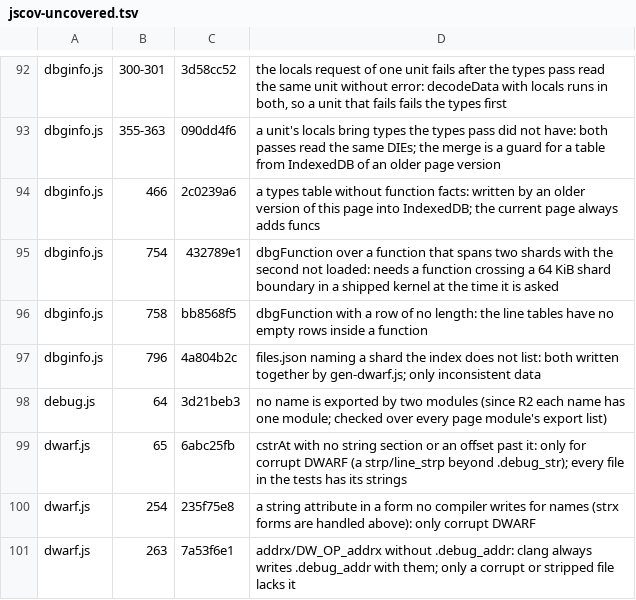
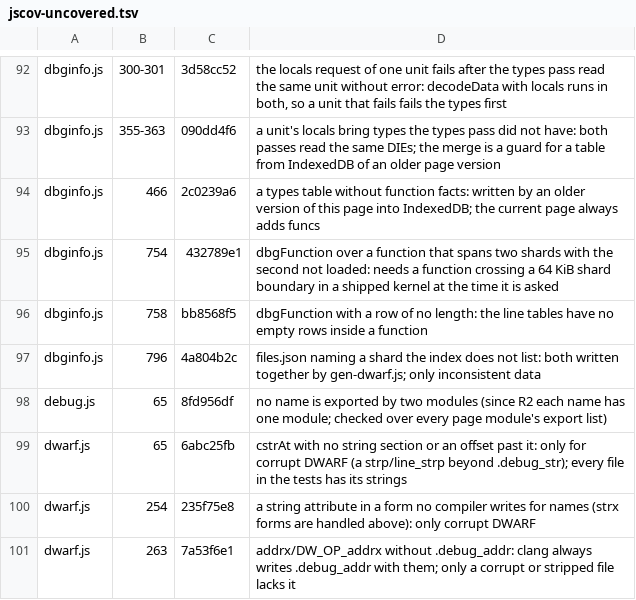
Before and after one commit to d33tah/minimal-kernel-build, a TSV file: site/jscov-uncovered.tsv, drawn as a sheet; only a part is shown, gaps mark what is left out.

```diff
--- a/site/jscov-uncovered.tsv
+++ b/site/jscov-uncovered.tsv
@@ -97,3 +97,3 @@ dbginfo.js	758	bb8568f5	dbgFunction with a row of no length: the line tables hav
 dbginfo.js	796	4a804b2c	files.json naming a shard the index does not list: both written together by gen-dwarf.js; only inconsistent data
-debug.js	64	3d21beb3	no name is exported by two modules (since R2 each name has one module; checked over every page module's export list)
+debug.js	65	8fd956df	no name is exported by two modules (since R2 each name has one module; checked over every page module's export list)
 dwarf.js	65	6abc25fb	cstrAt with no string section or an offset past it: only for corrupt DWARF (a strp/line_strp beyond .debug_str); every file in the tests has its strings
```
Also changed, not shown: 1 other file.
